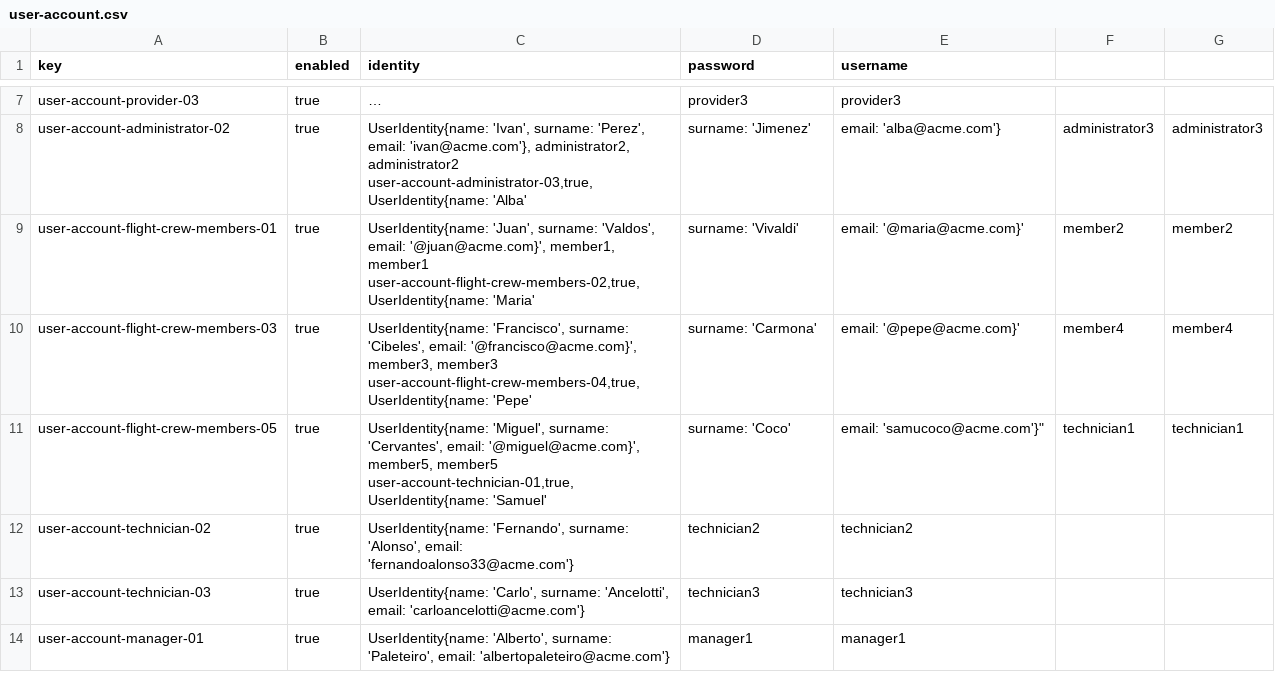
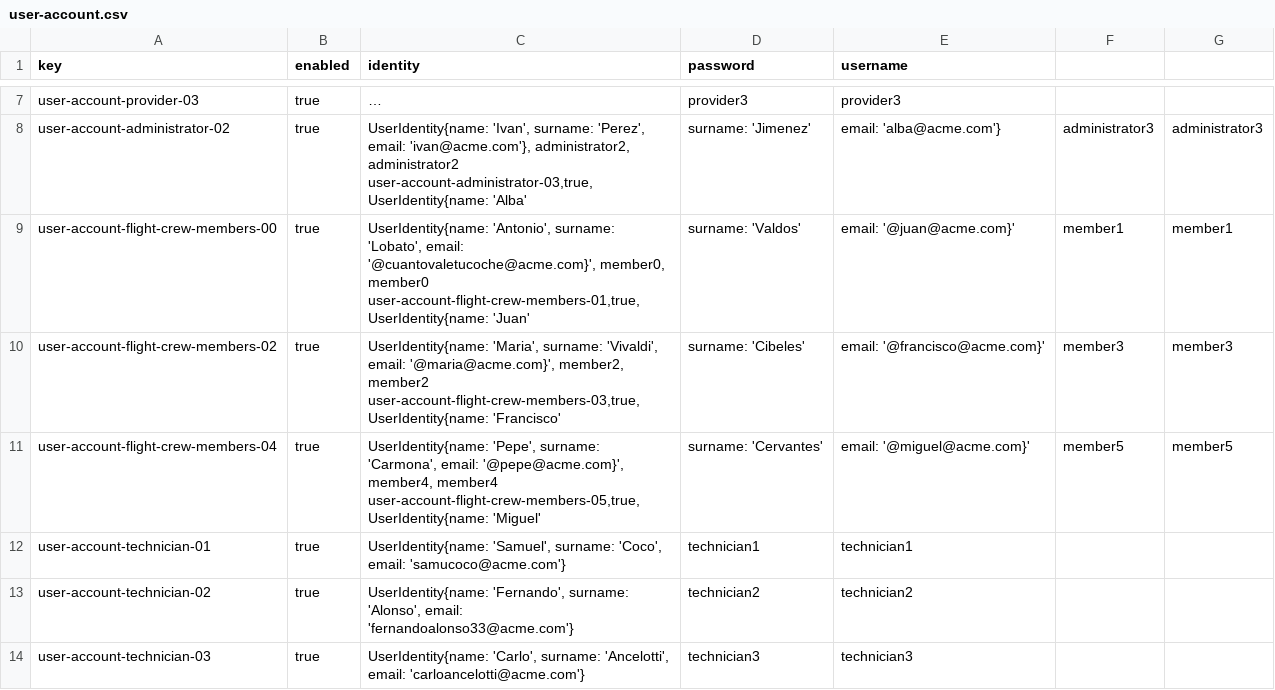
Before and after one commit to DP2-C1-049/D04, a CSV file: src/main/resources/WEB-INF/data/sample/user-account.csv, drawn as a sheet; only a part is shown, gaps mark what is left out; the shorter side is filled out with more unchanged rows; long unchanged cells end in ….

Commit message:
flightassignment and user-account data fixes

```diff
--- a/src/main/resources/WEB-INF/data/sample/user-account.csv
+++ b/src/main/resources/WEB-INF/data/sample/user-account.csv
@@ -9,8 +9,9 @@ user-account-administrator-02,true,"UserIdentity{name: 'Ivan', surname: 'Perez',
 user-account-administrator-03,true,"UserIdentity{name: 'Alba', surname: 'Jimenez', email: 'alba@acme.com'}, administrator3, administrator3
-user-account-flight-crew-members-01,true,"UserIdentity{name: 'Juan', surname: 'Valdos', email: '@juan@acme.com}', member1, member1
-user-account-flight-crew-members-02,true,"UserIdentity{name: 'Maria', surname: 'Vivaldi', email: '@maria@acme.com}', member2, member2
-user-account-flight-crew-members-03,true,"UserIdentity{name: 'Francisco', surname: 'Cibeles', email: '@francisco@acme.com}', member3, member3
-user-account-flight-crew-members-04,true,"UserIdentity{name: 'Pepe', surname: 'Carmona', email: '@pepe@acme.com}', member4, member4
-user-account-flight-crew-members-05,true,"UserIdentity{name: 'Miguel', surname: 'Cervantes', email: '@miguel@acme.com}', member5, member5
-user-account-technician-01,true,"UserIdentity{name: 'Samuel', surname: 'Coco', email: 'samucoco@acme.com'}",technician1,technician1
+user-account-flight-crew-members-00,true,"UserIdentity{name: 'Antonio', surname: 'Lobato', email: '@cuantovaletucoche@acme.com}', member0, member0
+user-account-flight-crew-members-01,true,"UserIdentity{name: 'Juan', surname: 'Valdos', email: '@juan@acme.com}', member1, member1
+user-account-flight-crew-members-02,true,"UserIdentity{name: 'Maria', surname: 'Vivaldi', email: '@maria@acme.com}', member2, member2
+user-account-flight-crew-members-03,true,"UserIdentity{name: 'Francisco', surname: 'Cibeles', email: '@francisco@acme.com}', member3, member3
+user-account-flight-crew-members-04,true,"UserIdentity{name: 'Pepe', surname: 'Carmona', email: '@pepe@acme.com}', member4, member4
+user-account-flight-crew-members-05,true,"UserIdentity{name: 'Miguel', surname: 'Cervantes', email: '@miguel@acme.com}', member5, member5
+user-account-technician-01,true,"UserIdentity{name: 'Samuel', surname: 'Coco', email: 'samucoco@acme.com'}",technician1,technician1
 user-account-technician-02,true,"UserIdentity{name: 'Fernando', surname: 'Alonso', email: 'fernandoalonso33@acme.com'}",technician2,technician2
```
Also changed, not shown: src/main/resources/WEB-INF/data/sample/flightassignment.csv.
